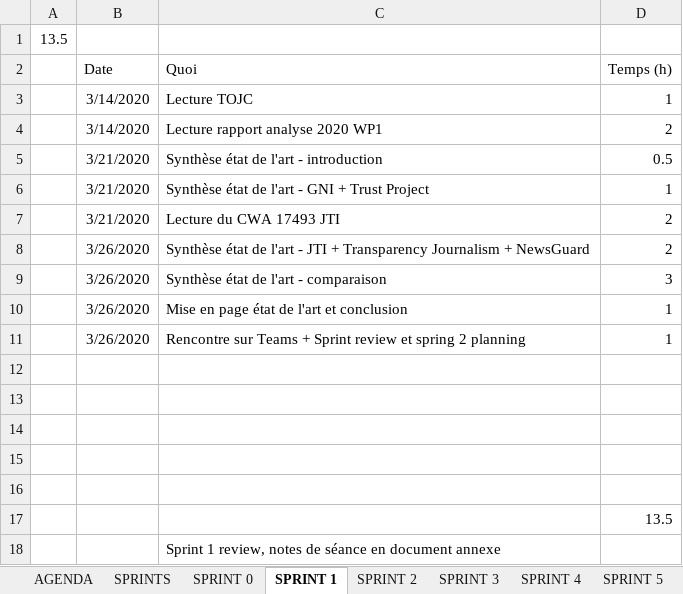
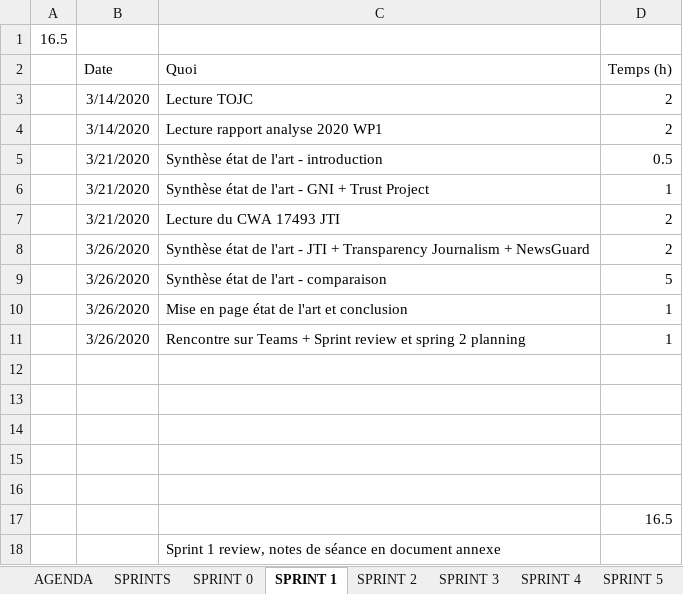
Before and after one commit to nicolassolioz/OJILTRA, an Excel workbook: Planification.xlsx, sheet SPRINT 1, drawn as a sheet; values as stored, in another font and other column widths than the file's, no borders; the diff names each change by its address in the sheet, - before the commit and + after, or states it on an @@ line.

```diff
--- a/Planification.xlsx (sheet SPRINT 1)
+++ b/Planification.xlsx (sheet SPRINT 1)
-A1: 13.5
+A1: 16.5
-D3 (Temps (h)): 1
+D3 (Temps (h)): 2
-D9 (Temps (h)): 3
+D9 (Temps (h)): 5
-D17 (Temps (h)): 13.5
+D17 (Temps (h)): 16.5
```
Also changed, not shown: sheet SPRINT 7, sheet SPRINTS, sheet SPRINT 0, sheet SPRINT 5, sheet SPRINT 6, sheet SPRINT 2, 2 more sheets, other sheet tabs, 15 other files.
